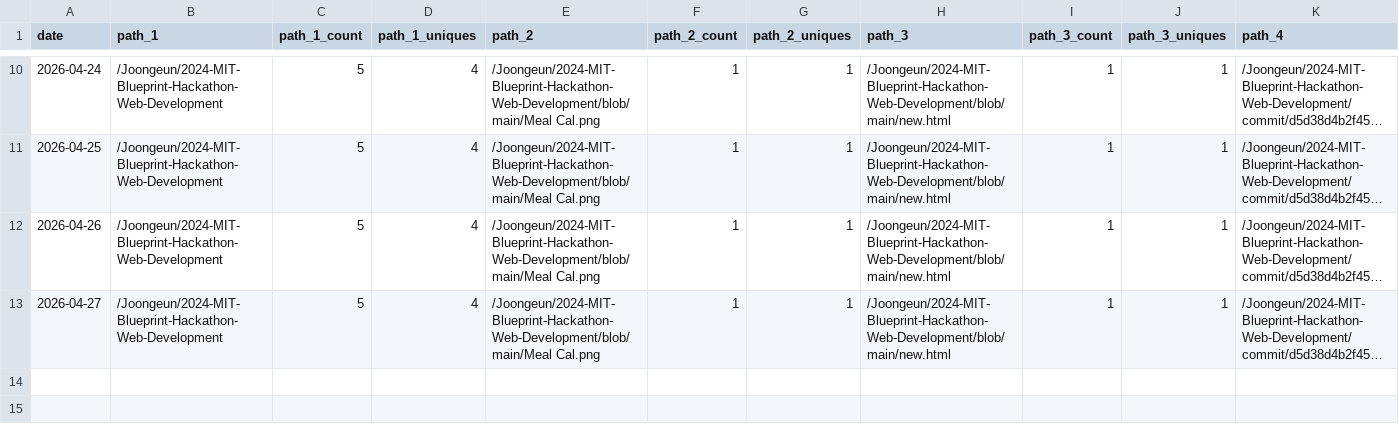
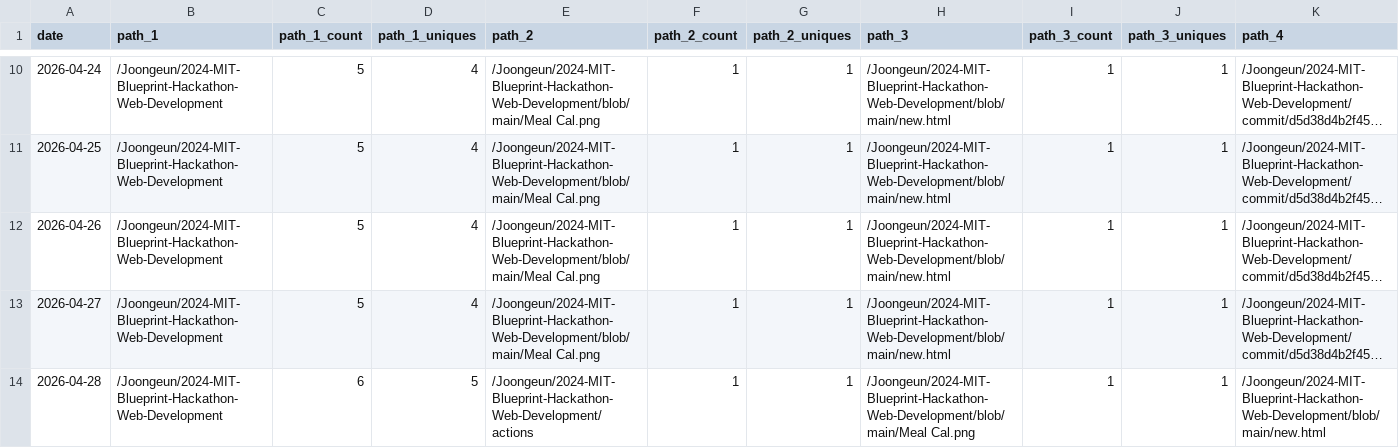
Before and after one commit to Joongeun/Joon_Project_Stats, a CSV file: data/github_paths/2024-MIT-Blueprint-Hackathon-Web-Development.csv, drawn as a sheet; only a part is shown, gaps mark what is left out; long unchanged cells end in …; rows hold the shown columns only; the diff names each change by its address in the sheet, - before the commit and + after, or states it on an @@ line.

```diff
--- a/data/github_paths/2024-MIT-Blueprint-Hackathon-Web-Development.csv
+++ b/data/github_paths/2024-MIT-Blueprint-Hackathon-Web-Development.csv
+row 14: 2026-04-28 | /Joongeun/2024-MIT-Blueprint-Hackathon-Web-Development | 6 | 5 | /Joongeun/2024-MIT-Blueprint-Hackathon-Web-Development/actions | 1 | 1 | /Joongeun/2024-MIT-Blueprint-Hackathon-Web-Development/blob/main/Meal Cal.png | 1 | 1 | /Joongeun/2024-MIT-Blueprint-Hackathon-Web-Development/blob/main/new.html
```
Also changed, not shown: data/github_paths/Agrobot.csv, data/github_paths/Home.csv, 21 other files.
